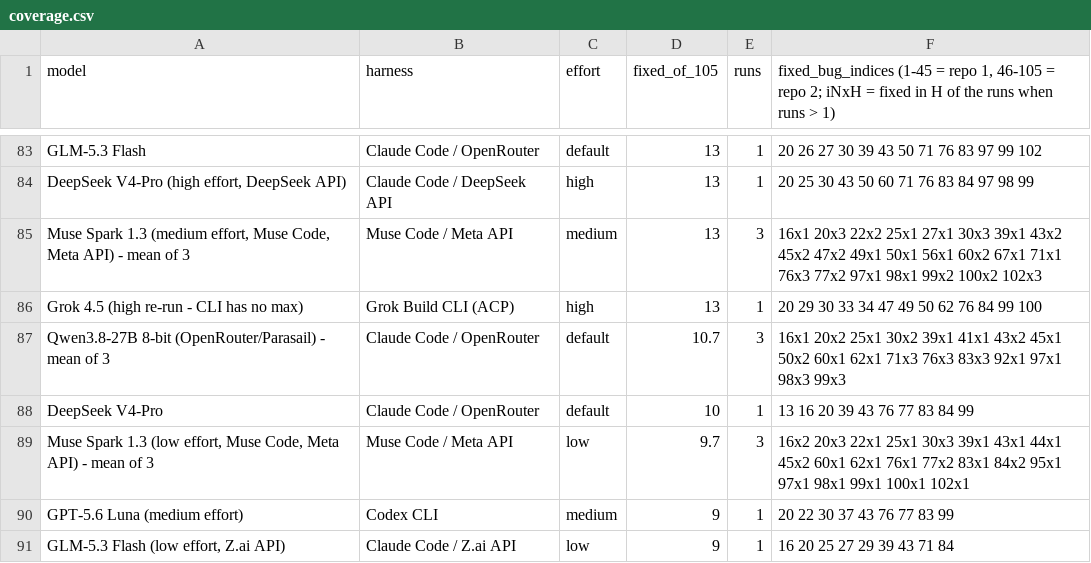
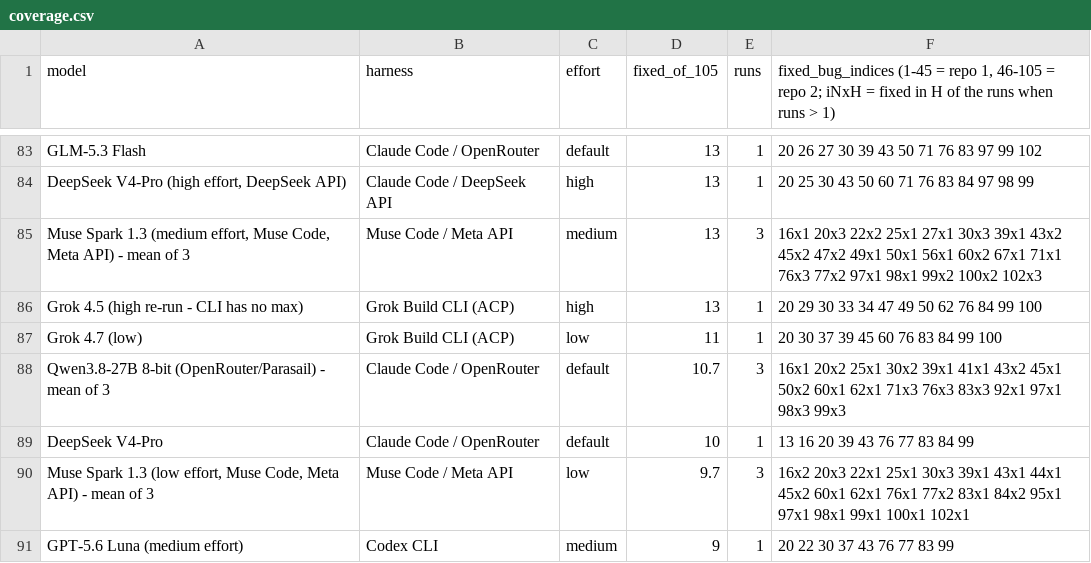
Before and after one commit to pauljones0/BBBB, a CSV file: results/coverage.csv, drawn as a sheet; only a part is shown, gaps mark what is left out; the shorter side is filled out with more unchanged rows; the diff names each change by its address in the sheet, - before the commit and + after, or states it on an @@ line.

```diff
--- a/results/coverage.csv
+++ b/results/coverage.csv
+row 87: Grok 4.7 (low) | Grok Build CLI (ACP) | low | 11 | 1 | 20 30 37 39 45 60 76 83 84 99 100
```
Also changed, not shown: results/combined-scoreboard.csv, results/repo1-metrics.csv, 7 other files.
